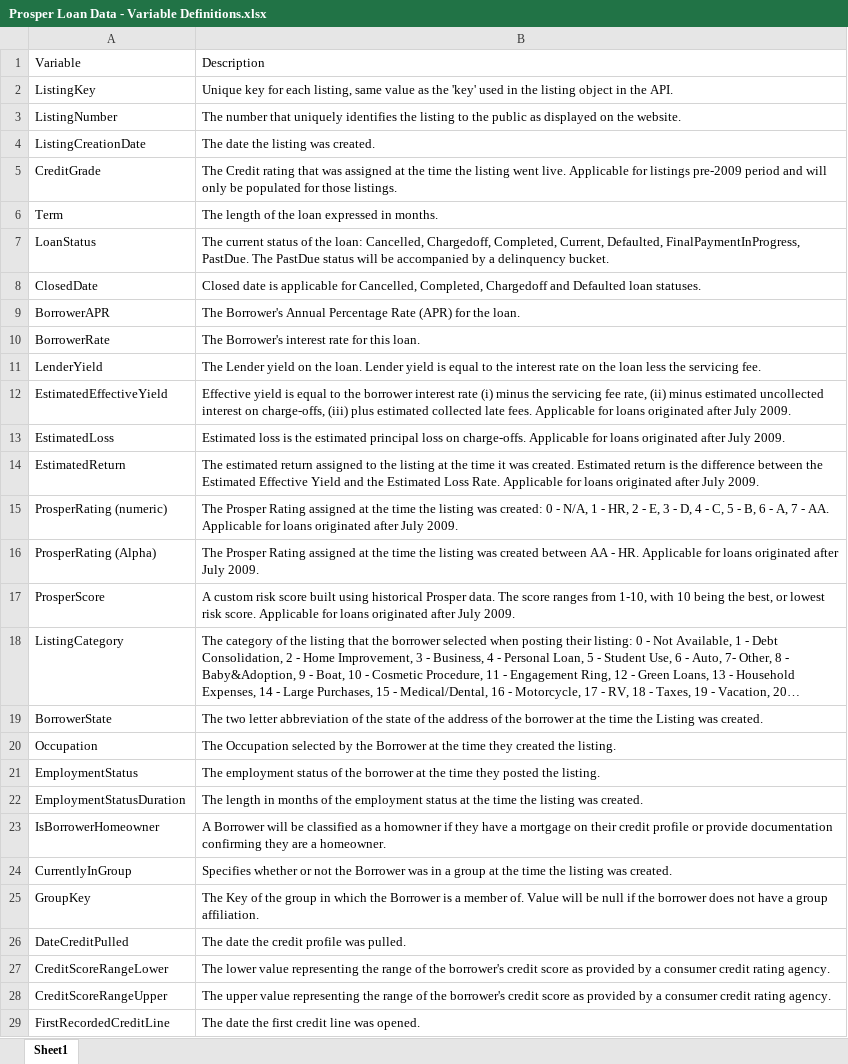
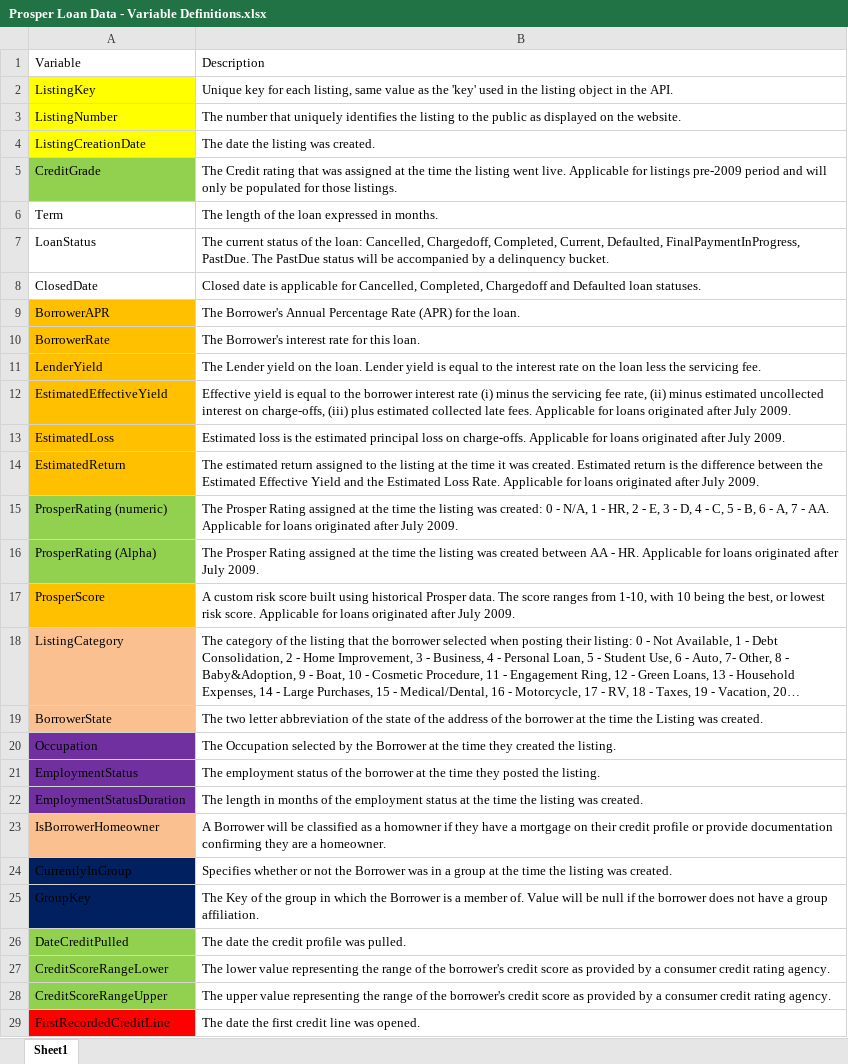
Before and after one commit to Siphra/udacityprojects, an Excel workbook: udacity final report/Prosper Loan Data - Variable Definitions.xlsx, sheet Sheet1, drawn as a sheet; only a part is shown; long unchanged cells end in …; values as stored, in another font and other column widths than the file's, no borders; charts and pictures not drawn; the diff covers the shown part only; the diff names each change by its address in the sheet, - before the commit and + after, or states it on an @@ line.

Commit message:
Created the .py file for this project
. py (Loans.py) created for code testing
README.txt created for logging info

First pass data cleaning

```diff
--- a/udacity final report/Prosper Loan Data - Variable Definitions.xlsx (sheet Sheet1)
+++ b/udacity final report/Prosper Loan Data - Variable Definitions.xlsx (sheet Sheet1)
-A2:A4 fill: none
+A2:A4 fill: #FFFF00
-A5 fill: none
+A5 fill: #92D050
-A9:A14 fill: none
+A9:A14 fill: #FFC000
-A15:A16 fill: none
+A15:A16 fill: #92D050
-A17 fill: none
+A17 fill: #FFC000
-A18:A19 fill: none
+A18:A19 fill: #FAC090
-A20:A22 fill: none
+A20:A22 fill: #7030A0
-A23 fill: none
+A23 fill: #FAC090
-A24:A25 fill: none
+A24:A25 fill: #002060
-A26:A28 fill: none
+A26:A28 fill: #92D050
-A29 fill: none
+A29 fill: #FF0000
```
Also changed, not shown: cell formats elsewhere in this sheet, charts or pictures, 4 other files.
